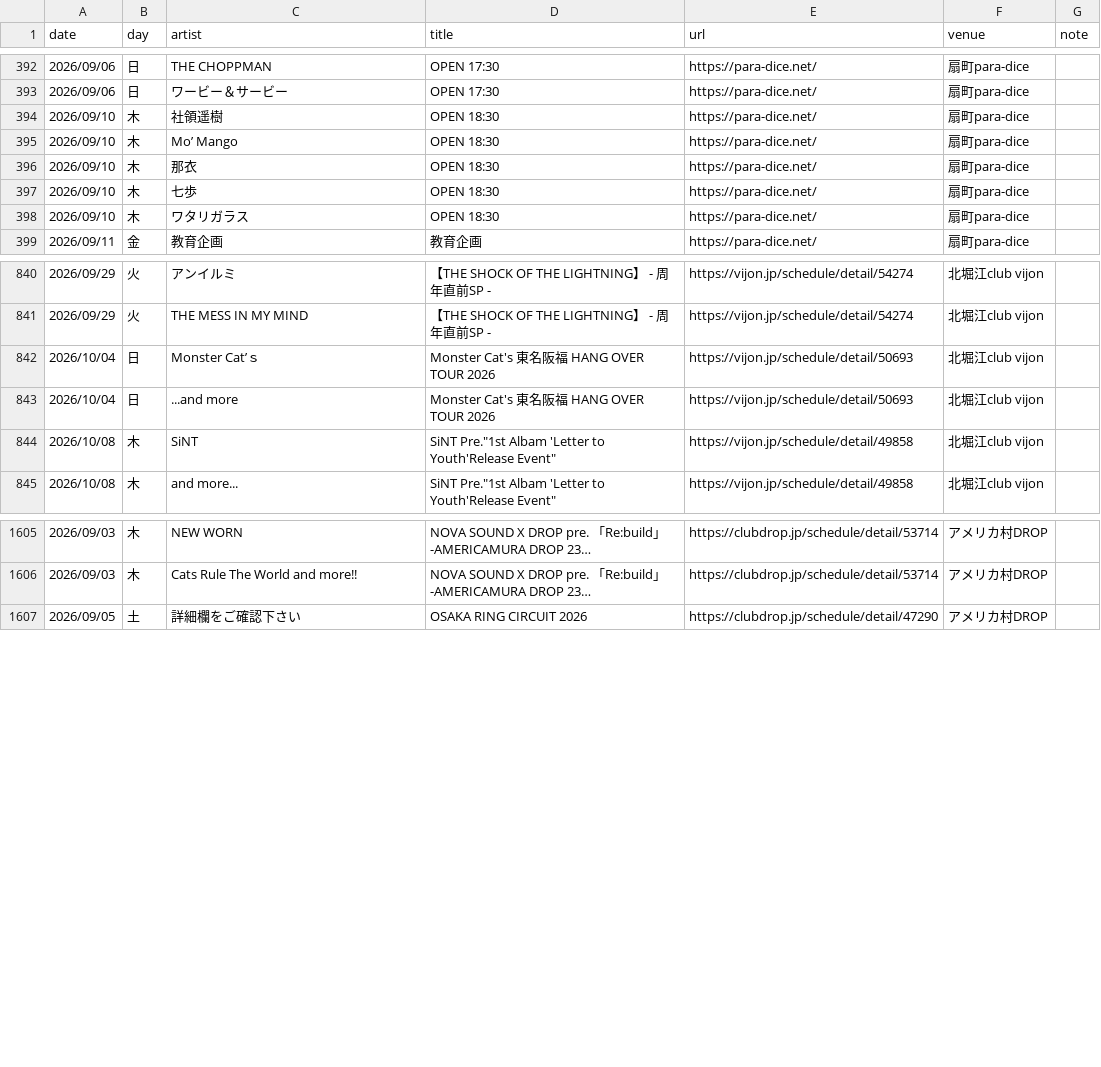
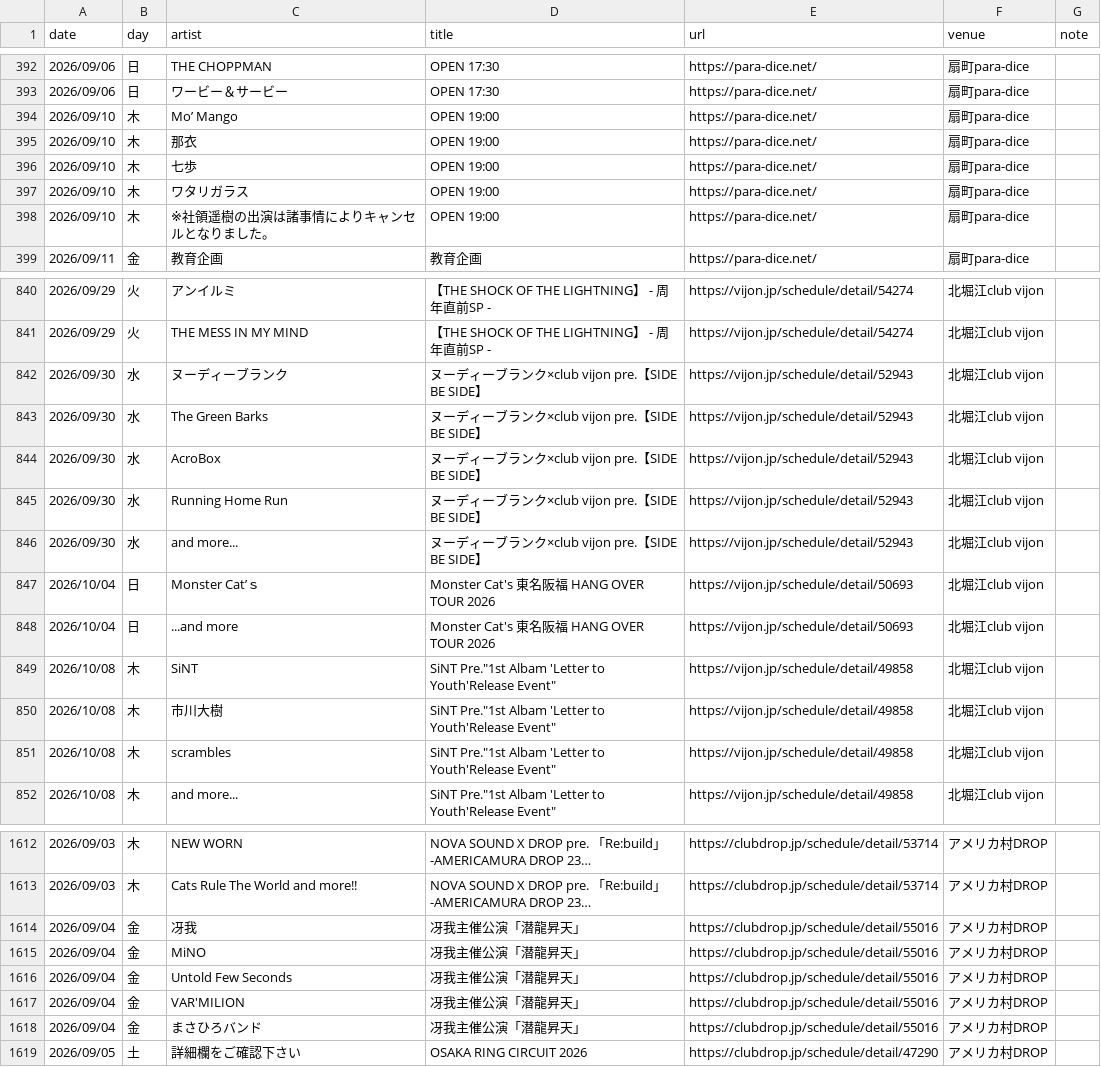
Before and after one commit to yoshitaka-ishizu/livesearch, a CSV file: backend/data/events.csv, drawn as a sheet; only a part is shown, gaps mark what is left out; long unchanged cells end in …; removed rows and columns are numbered as before the commit, all else as after; the diff covers the shown part only; the diff names each change by its address in the sheet, - before the commit and + after, or states it on an @@ line.

```diff
--- a/backend/data/events.csv
+++ b/backend/data/events.csv
-row 394: 2026/09/10 | 木 | 社領遥樹 | OPEN 18:30 | https://para-dice.net/ | 扇町para-dice
-D394:D397 (title): OPEN 18:30
+D394:D397 (title): OPEN 19:00
+row 398: 2026/09/10 | 木 | ※社領遥樹の出演は諸事情によりキャンセルとなりました。 | OPEN 19:00 | https://para-dice.net/ | 扇町para-dice
+row 842: 2026/09/30 | 水 | ヌーディーブランク | ヌーディーブランク×club vijon pre.【SIDE BE SIDE】 | https://vijon.jp/schedule/detail/52943 | 北堀江club vijon
+row 843: 2026/09/30 | 水 | The Green Barks | ヌーディーブランク×club vijon pre.【SIDE BE SIDE】 | https://vijon.jp/schedule/detail/52943 | 北堀江club vijon
+row 844: 2026/09/30 | 水 | AcroBox | ヌーディーブランク×club vijon pre.【SIDE BE SIDE】 | https://vijon.jp/schedule/detail/52943 | 北堀江club vijon
+row 845: 2026/09/30 | 水 | Running Home Run | ヌーディーブランク×club vijon pre.【SIDE BE SIDE】 | https://vijon.jp/schedule/detail/52943 | 北堀江club vijon
+row 846: 2026/09/30 | 水 | and more... | ヌーディーブランク×club vijon pre.【SIDE BE SIDE】 | https://vijon.jp/schedule/detail/52943 | 北堀江club vijon
+row 850: 2026/10/08 | 木 | 市川大樹 | SiNT Pre."1st Albam 'Letter to Youth'Release Event" | https://vijon.jp/schedule/detail/49858 | 北堀江club vijon
+row 851: 2026/10/08 | 木 | scrambles | SiNT Pre."1st Albam 'Letter to Youth'Release Event" | https://vijon.jp/schedule/detail/49858 | 北堀江club vijon
+row 1614: 2026/09/04 | 金 | 冴我 | 冴我主催公演「潜龍昇天」 | https://clubdrop.jp/schedule/detail/55016 | アメリカ村DROP
+row 1615: 2026/09/04 | 金 | MiNO | 冴我主催公演「潜龍昇天」 | https://clubdrop.jp/schedule/detail/55016 | アメリカ村DROP
+row 1616: 2026/09/04 | 金 | Untold Few Seconds | 冴我主催公演「潜龍昇天」 | https://clubdrop.jp/schedule/detail/55016 | アメリカ村DROP
+row 1617: 2026/09/04 | 金 | VAR'MILION | 冴我主催公演「潜龍昇天」 | https://clubdrop.jp/schedule/detail/55016 | アメリカ村DROP
+row 1618: 2026/09/04 | 金 | まさひろバンド | 冴我主催公演「潜龍昇天」 | https://clubdrop.jp/schedule/detail/55016 | アメリカ村DROP
```
Also changed, not shown: 1 added row and 1 edited cell elsewhere in this file, 1 other file.
